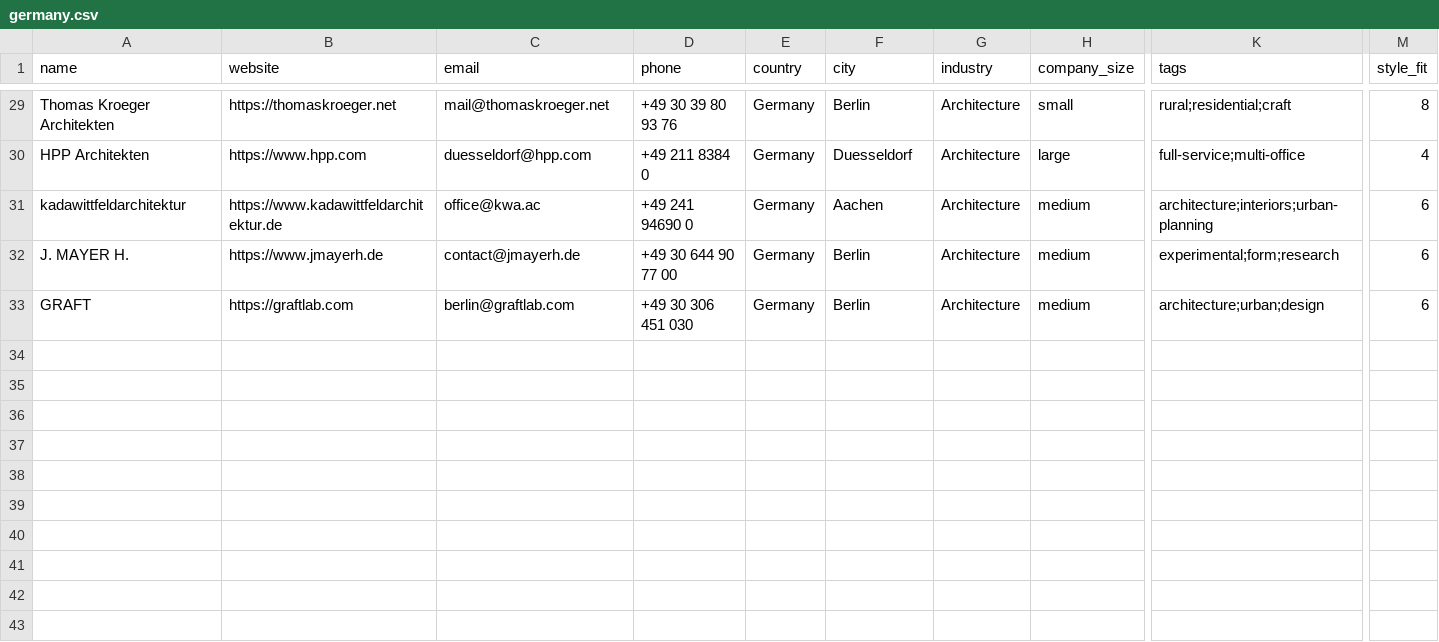
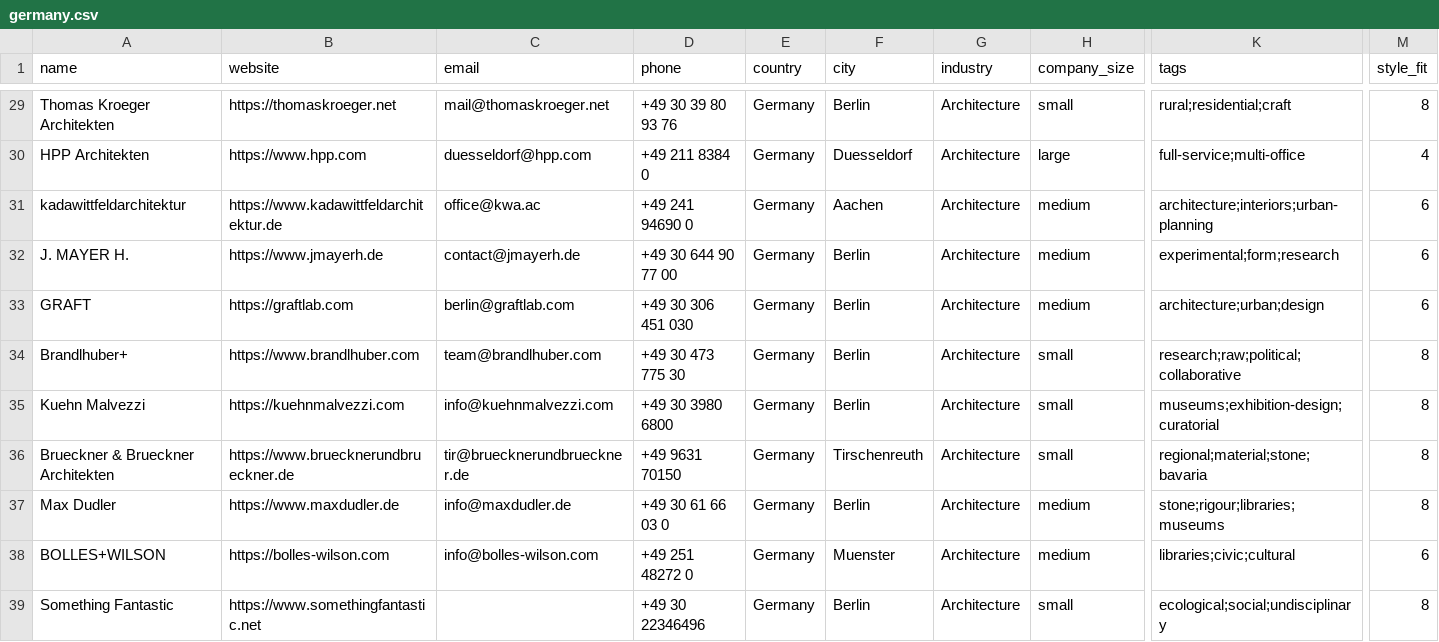
Before and after one commit to miladrostami9999-source/Archon, a CSV file: leads/germany.csv, drawn as a sheet; only a part is shown, gaps mark what is left out; rows hold the shown columns only; the diff covers the shown part only; the diff names each change by its address in the sheet, - before the commit and + after, or states it on an @@ line.

Commit message:
feat(leads): +36 across DE/CH/NL/CA/AU, tranche 2 of 3
Weighted to small and medium studios: 24 of 36 rows at style_fit 8, the
densest run of close matches in the catalogue.

Kempe Thill's kempe-thill.nl is dead; live domain is atelierkempethill.com.
Dedupe now runs on the write list and caught nothing. Catalogue 939.

```diff
--- a/leads/germany.csv
+++ b/leads/germany.csv
+row 34: Brandlhuber+ | https://www.brandlhuber.com | team@brandlhuber.com | +49 30 473 775 30 | Germany | Berlin | Architecture | small | research;raw;political;collaborative | 8
+row 35: Kuehn Malvezzi | https://kuehnmalvezzi.com | info@kuehnmalvezzi.com | +49 30 3980 6800 | Germany | Berlin | Architecture | small | museums;exhibition-design;curatorial | 8
+row 36: Brueckner & Brueckner Architekten | https://www.bruecknerundbrueckner.de | tir@bruecknerundbrueckner.de | +49 9631 70150 | Germany | Tirschenreuth | Architecture | small | regional;material;stone;bavaria | 8
+row 37: Max Dudler | https://www.maxdudler.de | info@maxdudler.de | +49 30 61 66 03 0 | Germany | Berlin | Architecture | medium | stone;rigour;libraries;museums | 8
+row 38: BOLLES+WILSON | https://bolles-wilson.com | info@bolles-wilson.com | +49 251 48272 0 | Germany | Muenster | Architecture | medium | libraries;civic;cultural | 6
+row 39: Something Fantastic | https://www.somethingfantastic.net |  | +49 30 22346496 | Germany | Berlin | Architecture | small | ecological;social;undisciplinary | 8
```
Also changed, not shown: 6 added rows elsewhere in this file, leads/australia.csv, leads/canada.csv, 3 other files.
